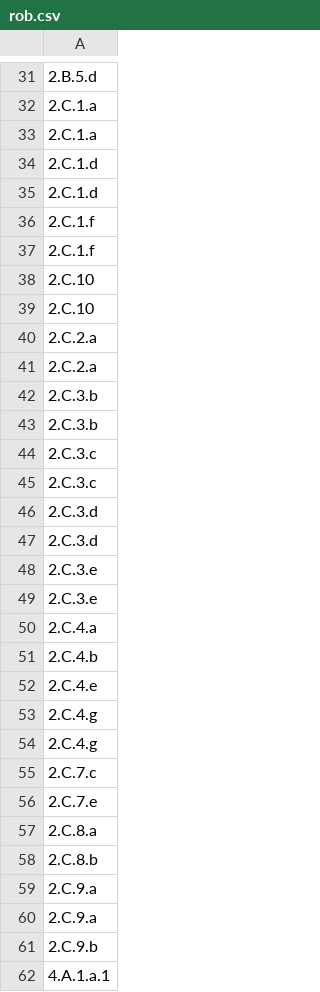
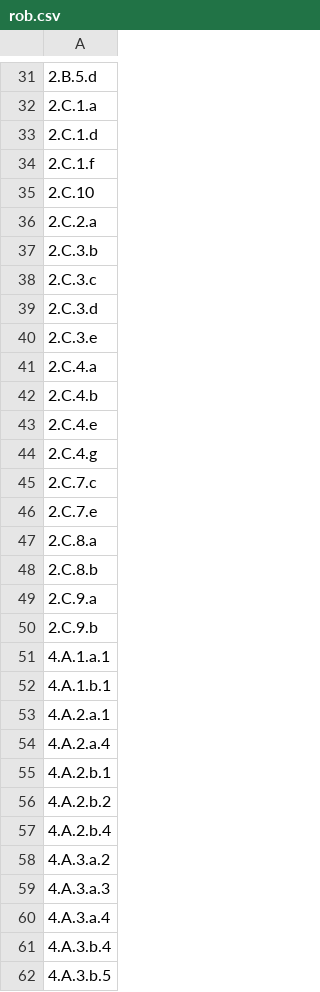
Before and after one commit to cathycullen/CareerCheetah, a CSV file: db/seed_data/rob.csv, drawn as a sheet; only a part is shown, gaps mark what is left out; the shorter side is filled out with more unchanged rows; the diff covers the shown part only.

Commit message:
Dedup user factor seed data

```diff
--- a/db/seed_data/rob.csv
+++ b/db/seed_data/rob.csv
@@ -32,18 +32,9 @@
 2.C.1.a
-2.C.1.a
-2.C.1.d
 2.C.1.d
 2.C.1.f
-2.C.1.f
-2.C.10
 2.C.10
 2.C.2.a
-2.C.2.a
-2.C.3.b
 2.C.3.b
 2.C.3.c
-2.C.3.c
 2.C.3.d
-2.C.3.d
-2.C.3.e
 2.C.3.e
@@ -53,3 +44,2 @@
 2.C.4.g
-2.C.4.g
 2.C.7.c
@@ -58,3 +48,2 @@
 2.C.8.b
-2.C.9.a
 2.C.9.a
```
Also changed, not shown: 1 removed row elsewhere in this file, db/seed_data/adam.csv, db/seed_data/chris.csv, 2 other files.
